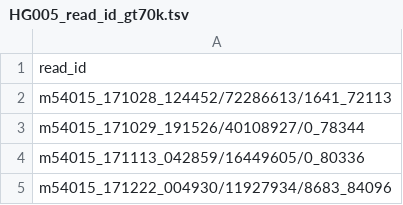
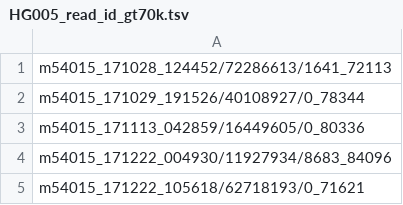
Before and after one commit to nate-d-olson/giab-han-chinese-sequel, a TSV file: data/HG005_read_id_gt70k.tsv, drawn as a sheet; only a part is shown; the shorter side is filled out with more unchanged rows.

Commit message:
long read analysis

```diff
--- a/data/HG005_read_id_gt70k.tsv
+++ b/data/HG005_read_id_gt70k.tsv
@@ -1,2 +1 @@
-read_id
 m54015_171028_124452/72286613/1641_72113
```
Also changed, not shown: data/HG006_read_id_gt70k.tsv, data/HG007_read_id_gt70k.tsv, 11 other files.
